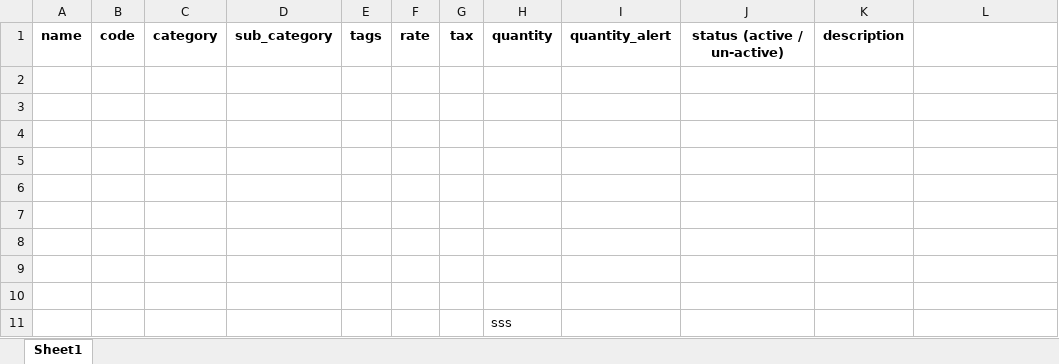
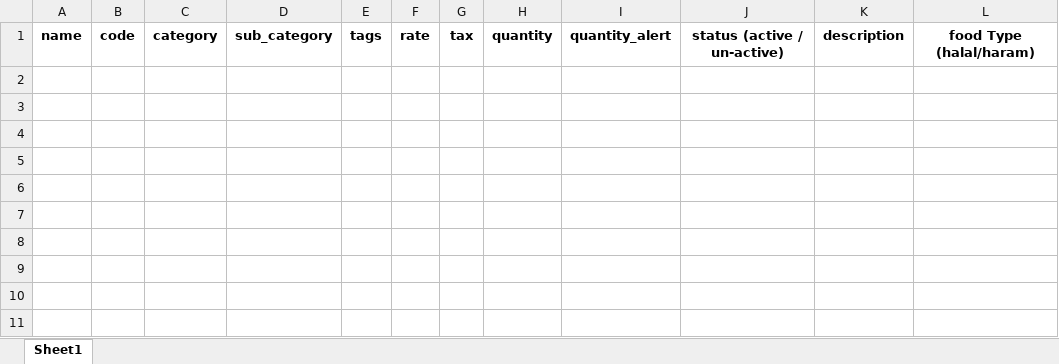
Before and after one commit to MuhammadNasir1/Horeca-admin, an Excel workbook: public/assets/products sample.xlsx, sheet Sheet1, drawn as a sheet; values as stored, in another font and other column widths than the file's, no borders; the diff names each change by its address in the sheet, - before the commit and + after, or states it on an @@ line.

Commit message:
add food type in this

```diff
--- a/public/assets/products sample.xlsx (sheet Sheet1)
+++ b/public/assets/products sample.xlsx (sheet Sheet1)
-L1: (empty)
+L1: food Type (halal/haram)
-row 2: (empty)
-row 3: (empty)
-row 4: (empty)
-row 5: (empty)
-row 6: (empty)
-row 7: (empty)
-row 8: (empty)
-row 9: (empty)
-row 10: (empty)
-row 11:  |  |  |  |  |  |  | sss
```
Also changed, not shown: 3 other files.
